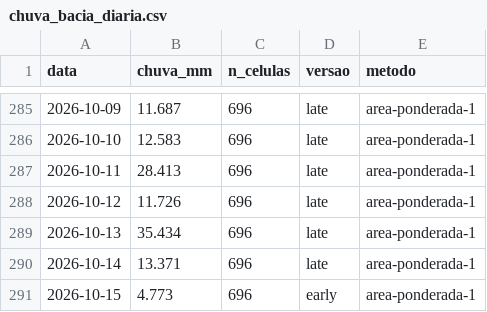
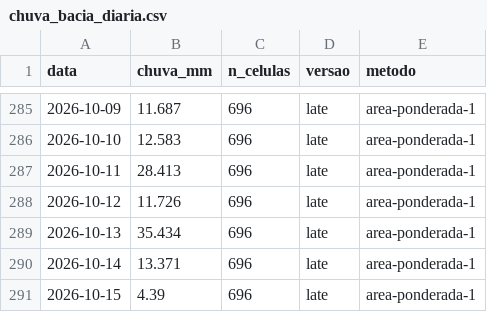
Before and after one commit to dlpena/iguacu-painel, a CSV file: dados/merge/chuva_bacia_diaria.csv, drawn as a sheet; only a part is shown, gaps mark what is left out.

```diff
--- a/dados/merge/chuva_bacia_diaria.csv
+++ b/dados/merge/chuva_bacia_diaria.csv
@@ -290,2 +290,2 @@ data,chuva_mm,n_celulas,versao,metodo
 2026-10-14,13.371,696,late,area-ponderada-1
-2026-10-15,4.773,696,early,area-ponderada-1
+2026-10-15,4.39,696,late,area-ponderada-1
```
Also changed, not shown: 42 other files.
